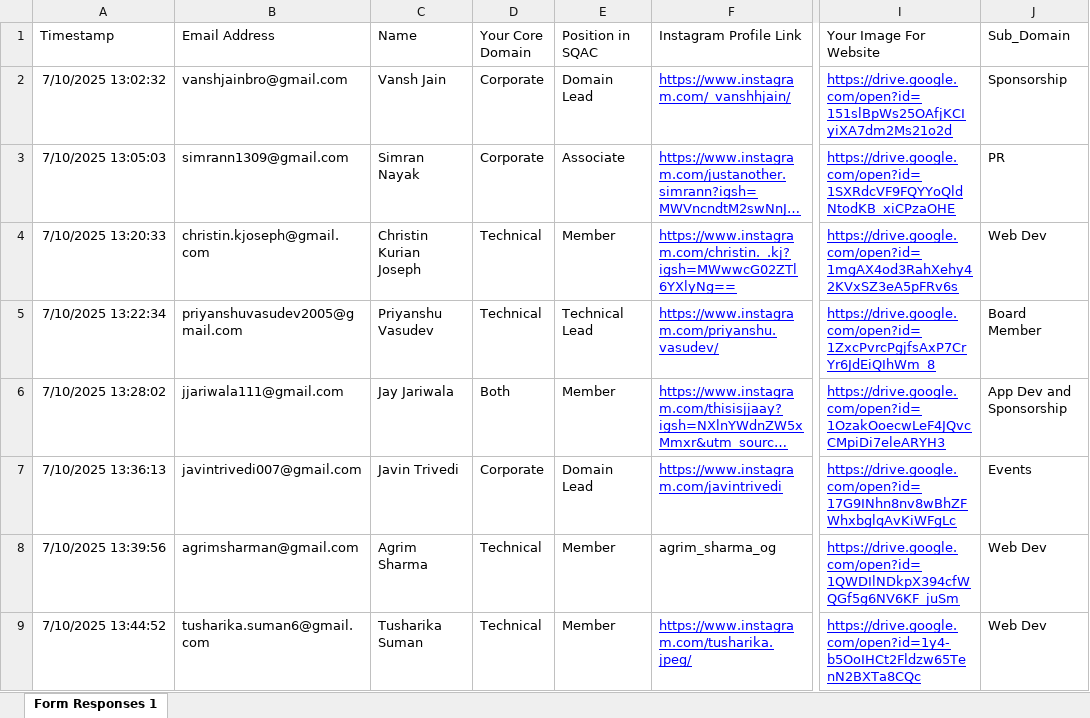
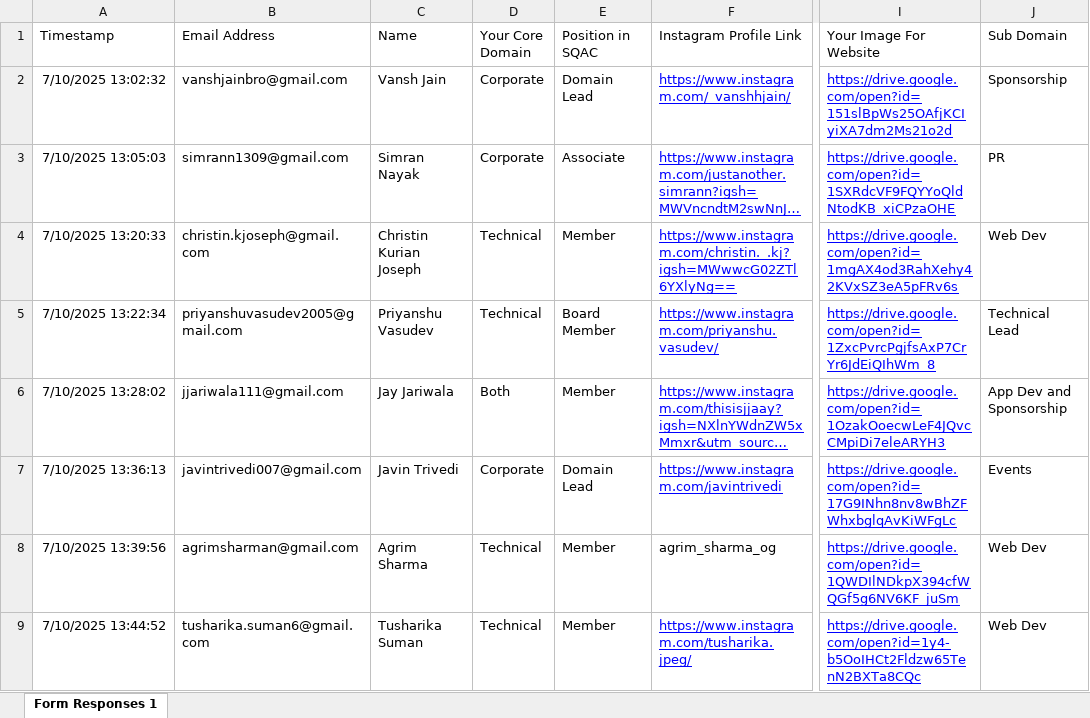
Before and after one commit to SQAC-Tech/sqac-website, an Excel workbook: backend/Member Information Form For SQAC Website (Responses).xlsx, sheet Form Responses 1, drawn as a sheet; only a part is shown, gaps mark what is left out; long unchanged cells end in …; values as stored, in another font and other column widths than the file's, no borders; charts and pictures and table styles not drawn; the diff covers the shown part only; the diff names each change by its address in the sheet, - before the commit and + after, or states it on an @@ line.

Commit message:
Fix: Updated board member

```diff
--- a/backend/Member Information Form For SQAC Website (Responses).xlsx (sheet Form Responses 1)
+++ b/backend/Member Information Form For SQAC Website (Responses).xlsx (sheet Form Responses 1)
-J1: Sub_Domain
+J1: Sub Domain
-E5 (Position in SQAC): Technical Lead
+E5 (Position in SQAC): Board Member
-J5 (Sub Domain): Board Member
+J5 (Sub Domain): Technical Lead
```
Also changed, not shown: 1 added row and 4 edited cells elsewhere in this sheet, charts or pictures.
